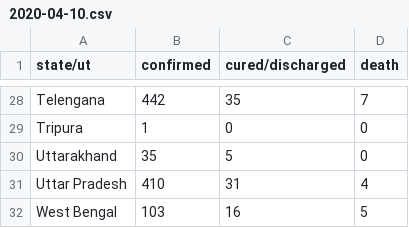
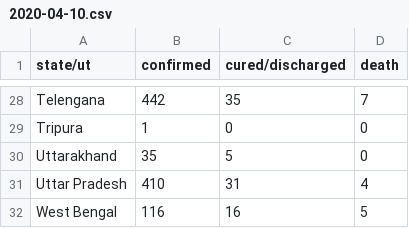
Before and after one commit to bauripalash/ncov-19-india, a CSV file: data/2020-04-10.csv, drawn as a sheet; only a part is shown, gaps mark what is left out; the diff covers the shown part only.

```diff
--- a/data/2020-04-10.csv
+++ b/data/2020-04-10.csv
@@ -31,2 +31,2 @@ Uttarakhand,35,5,0
 Uttar Pradesh,410,31,4
-West Bengal,103,16,5
+West Bengal,116,16,5
```
Also changed, not shown: 17 edited cells elsewhere in this file, 1 other file.
